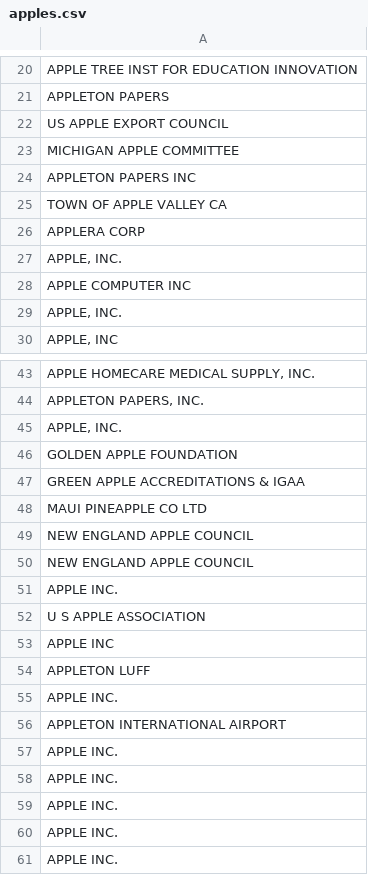
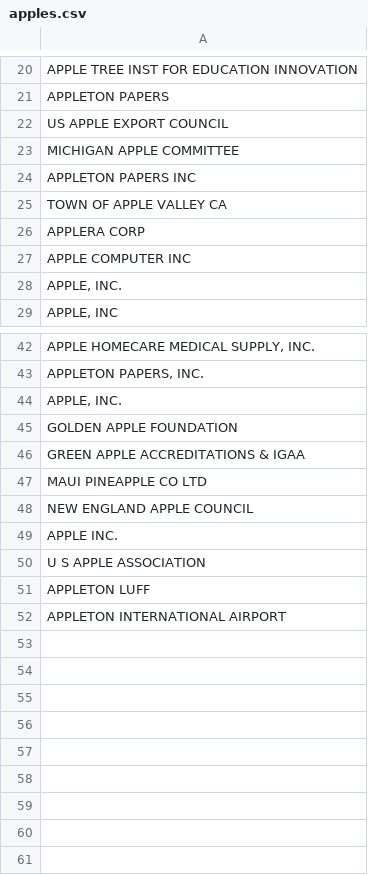
Before and after one commit to syyunn/pml-2022-03-04, a CSV file: scrape/apples.csv, drawn as a sheet; only a part is shown, gaps mark what is left out; the diff names each change by its address in the sheet, - before the commit and + after, or states it on an @@ line.

Commit message:
make it distinct

```diff
--- a/scrape/apples.csv
+++ b/scrape/apples.csv
-row 27: APPLE, INC.
-row 50: NEW ENGLAND APPLE COUNCIL
-row 53: APPLE INC
-row 55: APPLE INC.
-row 57: APPLE INC.
-row 58: APPLE INC.
-row 59: APPLE INC.
-row 60: APPLE INC.
-row 61: APPLE INC.
```
